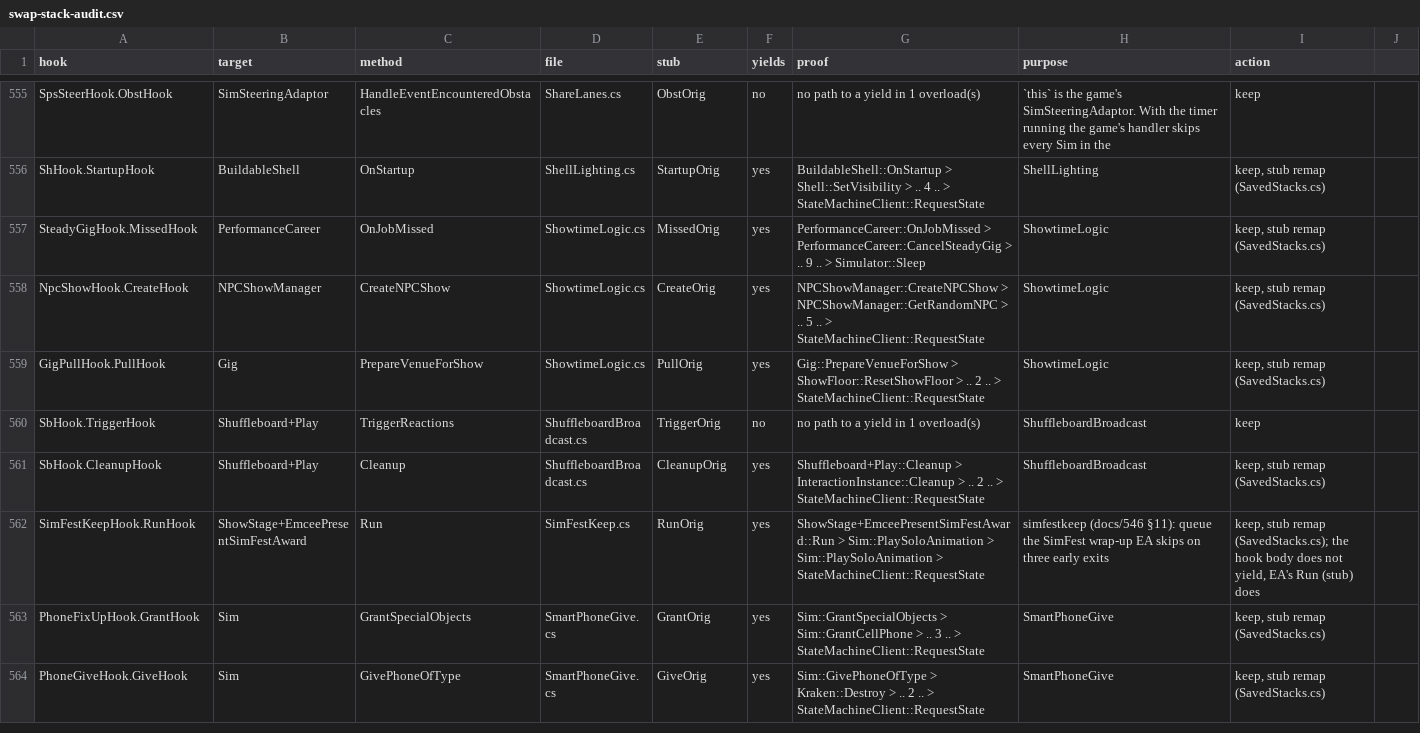
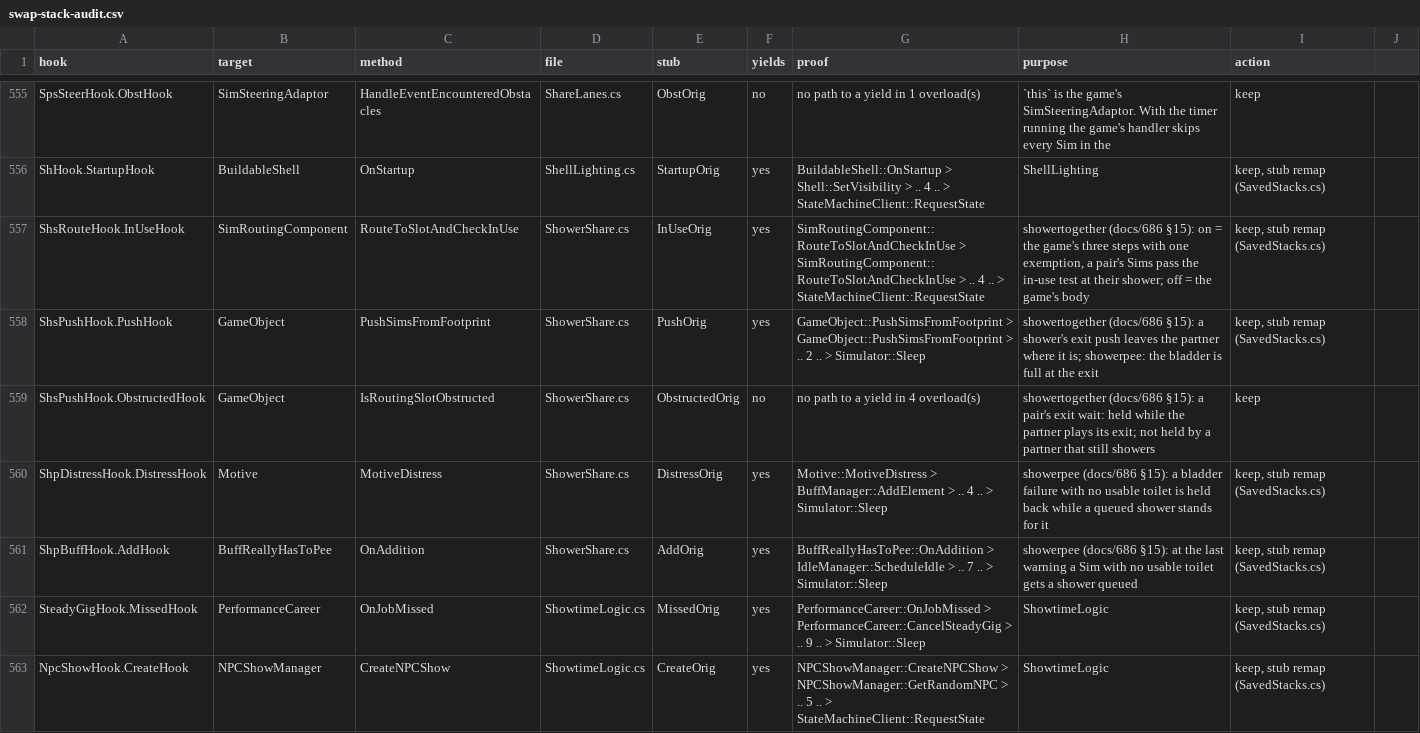
Before and after one commit to alexvixell35-stack/sims3-modernization, a CSV file: docs/data/swap-stack-audit.csv, drawn as a sheet; only a part is shown, gaps mark what is left out; the shorter side is filled out with more unchanged rows; the diff names each change by its address in the sheet, - before the commit and + after, or states it on an @@ line.

```diff
--- a/docs/data/swap-stack-audit.csv
+++ b/docs/data/swap-stack-audit.csv
+row 557: ShsRouteHook.InUseHook | SimRoutingComponent | RouteToSlotAndCheckInUse | ShowerShare.cs | InUseOrig | yes | SimRoutingComponent::RouteToSlotAndCheckInUse > SimRoutingComponent::RouteToSlotAndCheckInUse > .. 4 .. > StateMachineClient::RequestState | showertogether (docs/686 §15): on = the game's three steps with one exemption, a pair's Sims pass the in-use test at their shower; off = the game's body | keep, stub remap (SavedStacks.cs)
+row 558: ShsPushHook.PushHook | GameObject | PushSimsFromFootprint | ShowerShare.cs | PushOrig | yes | GameObject::PushSimsFromFootprint > GameObject::PushSimsFromFootprint > .. 2 .. > Simulator::Sleep | showertogether (docs/686 §15): a shower's exit push leaves the partner where it is; showerpee: the bladder is full at the exit | keep, stub remap (SavedStacks.cs)
+row 559: ShsPushHook.ObstructedHook | GameObject | IsRoutingSlotObstructed | ShowerShare.cs | ObstructedOrig | no | no path to a yield in 4 overload(s) | showertogether (docs/686 §15): a pair's exit wait: held while the partner plays its exit; not held by a partner that still showers | keep
+row 560: ShpDistressHook.DistressHook | Motive | MotiveDistress | ShowerShare.cs | DistressOrig | yes | Motive::MotiveDistress > BuffManager::AddElement > .. 4 .. > Simulator::Sleep | showerpee (docs/686 §15): a bladder failure with no usable toilet is held back while a queued shower stands for it | keep, stub remap (SavedStacks.cs)
+row 561: ShpBuffHook.AddHook | BuffReallyHasToPee | OnAddition | ShowerShare.cs | AddOrig | yes | BuffReallyHasToPee::OnAddition > IdleManager::ScheduleIdle > .. 7 .. > Simulator::Sleep | showerpee (docs/686 §15): at the last warning a Sim with no usable toilet gets a shower queued | keep, stub remap (SavedStacks.cs)
```
Also changed, not shown: 17 other files.
